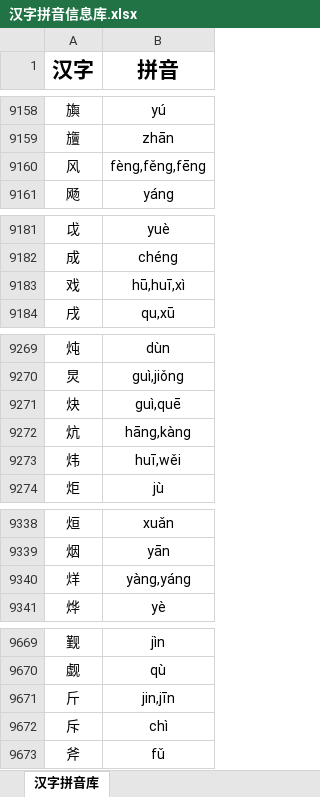
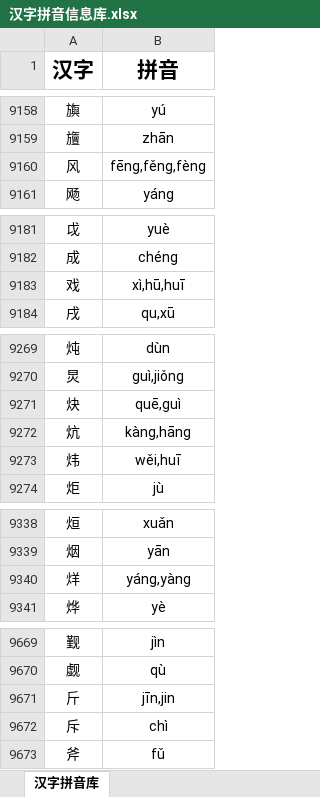
Before and after one commit to Andykjb6/Quick-Rubik-Cube-PPT-Plugin, an Excel workbook: 汉字字典/汉字拼音信息库.xlsx, sheet 汉字拼音库, drawn as a sheet; only a part is shown, gaps mark what is left out; values as stored, in another font and other column widths than the file's, no borders; the diff covers the shown part only; the diff names each change by its address in the sheet, - before the commit and + after, or states it on an @@ line.

```diff
--- a/汉字字典/汉字拼音信息库.xlsx (sheet 汉字拼音库)
+++ b/汉字字典/汉字拼音信息库.xlsx (sheet 汉字拼音库)
-B9160 (拼音): fèng,fěng,fēng
+B9160 (拼音): fēng,fěng,fèng
-B9183 (拼音): hū,huī,xì
+B9183 (拼音): xì,hū,huī
-B9271 (拼音): guì,quē
+B9271 (拼音): quē,guì
-B9272 (拼音): hāng,kàng
+B9272 (拼音): kàng,hāng
-B9273 (拼音): huī,wěi
+B9273 (拼音): wěi,huī
-B9340 (拼音): yàng,yáng
+B9340 (拼音): yáng,yàng
-B9671 (拼音): jin,jīn
+B9671 (拼音): jīn,jin
```
Also changed, not shown: 3 edited cells elsewhere in this sheet, 5 other files.
